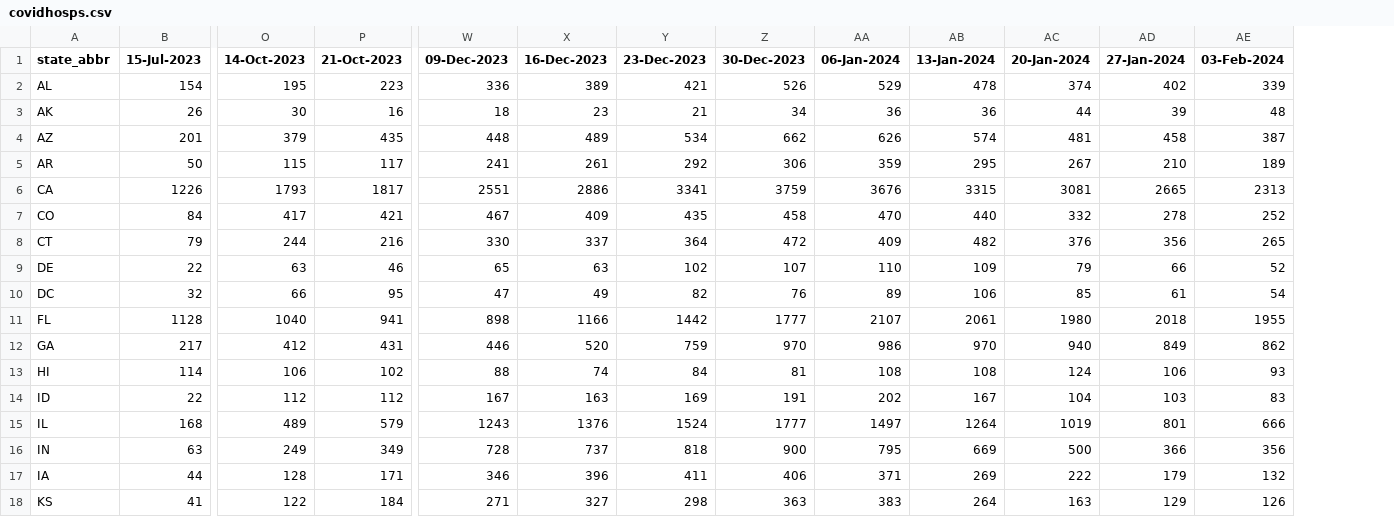
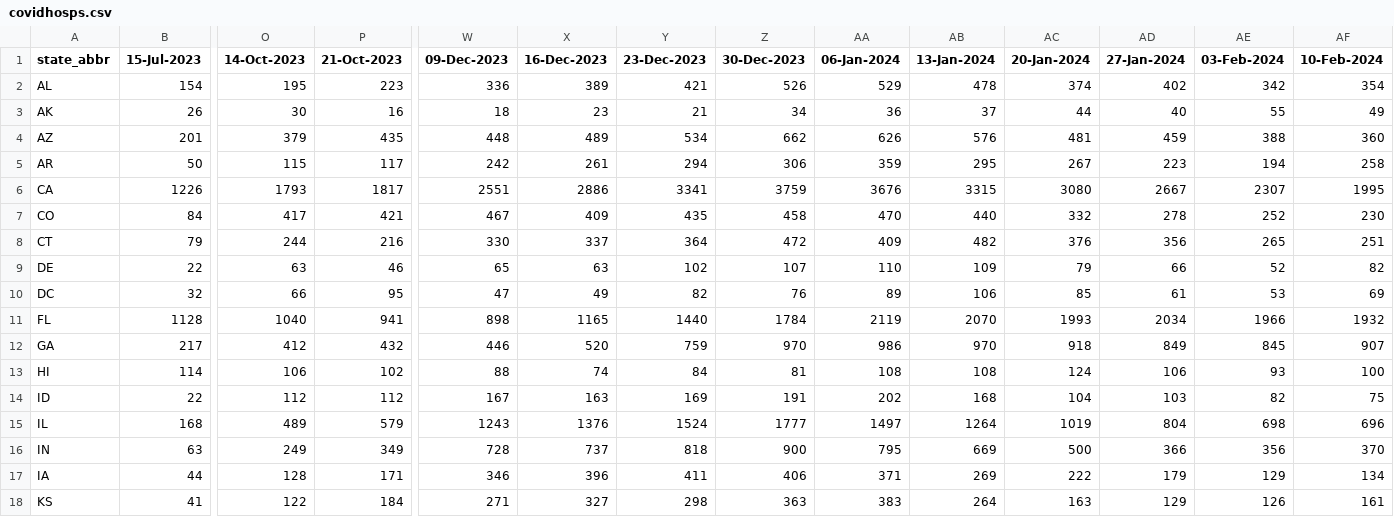
Before and after one commit to tkcy/projections2023_2024, a CSV file: modelinput/covidhosps.csv, drawn as a sheet; only a part is shown, gaps mark what is left out; the diff covers the shown part only; the diff names each change by its address in the sheet, - before the commit and + after, or states it on an @@ line.

```diff
--- a/modelinput/covidhosps.csv
+++ b/modelinput/covidhosps.csv
+column AF (10-Feb-2024), rows 2-18: 354 | 49 | 360 | 258 | 1995 | 230 | 251 | 82 | 69 | 1932 | 907 | 100 | 75 | 696 | 370 | 134 | 161
-AE2 (03-Feb-2024): 339
+AE2 (03-Feb-2024): 342
-AB3 (13-Jan-2024): 36
+AB3 (13-Jan-2024): 37
-AD3 (27-Jan-2024): 39
+AD3 (27-Jan-2024): 40
-AE3 (03-Feb-2024): 48
+AE3 (03-Feb-2024): 55
-AB4 (13-Jan-2024): 574
+AB4 (13-Jan-2024): 576
-AD4 (27-Jan-2024): 458
+AD4 (27-Jan-2024): 459
-AE4 (03-Feb-2024): 387
+AE4 (03-Feb-2024): 388
-W5 (09-Dec-2023): 241
+W5 (09-Dec-2023): 242
-Y5 (23-Dec-2023): 292
+Y5 (23-Dec-2023): 294
-AD5 (27-Jan-2024): 210
+AD5 (27-Jan-2024): 223
-AE5 (03-Feb-2024): 189
+AE5 (03-Feb-2024): 194
-AC6 (20-Jan-2024): 3081
+AC6 (20-Jan-2024): 3080
-AD6 (27-Jan-2024): 2665
+AD6 (27-Jan-2024): 2667
-AE6 (03-Feb-2024): 2313
+AE6 (03-Feb-2024): 2307
-AE10 (03-Feb-2024): 54
+AE10 (03-Feb-2024): 53
-X11 (16-Dec-2023): 1166
+X11 (16-Dec-2023): 1165
-Y11 (23-Dec-2023): 1442
+Y11 (23-Dec-2023): 1440
-Z11 (30-Dec-2023): 1777
+Z11 (30-Dec-2023): 1784
-AA11 (06-Jan-2024): 2107
+AA11 (06-Jan-2024): 2119
-AB11 (13-Jan-2024): 2061
+AB11 (13-Jan-2024): 2070
-AC11 (20-Jan-2024): 1980
+AC11 (20-Jan-2024): 1993
-AD11 (27-Jan-2024): 2018
+AD11 (27-Jan-2024): 2034
-AE11 (03-Feb-2024): 1955
+AE11 (03-Feb-2024): 1966
-P12 (21-Oct-2023): 431
+P12 (21-Oct-2023): 432
-AC12 (20-Jan-2024): 940
+AC12 (20-Jan-2024): 918
-AE12 (03-Feb-2024): 862
+AE12 (03-Feb-2024): 845
-AB14 (13-Jan-2024): 167
+AB14 (13-Jan-2024): 168
-AE14 (03-Feb-2024): 83
+AE14 (03-Feb-2024): 82
-AD15 (27-Jan-2024): 801
+AD15 (27-Jan-2024): 804
-AE15 (03-Feb-2024): 666
+AE15 (03-Feb-2024): 698
-AE17 (03-Feb-2024): 132
+AE17 (03-Feb-2024): 129
```
Also changed, not shown: 51 edited cells elsewhere in this file, modelinput/fluhosps.csv, 3 other files.
